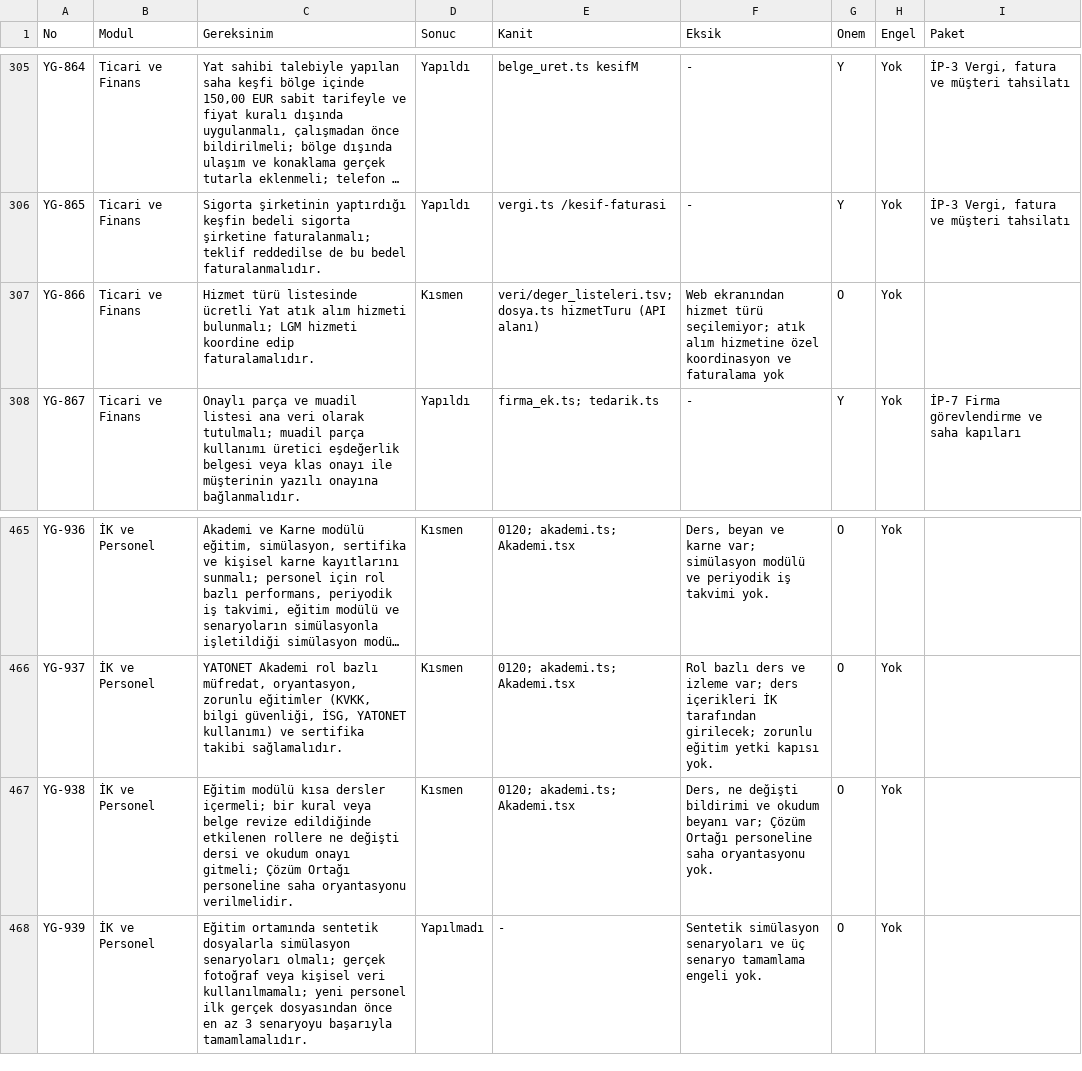
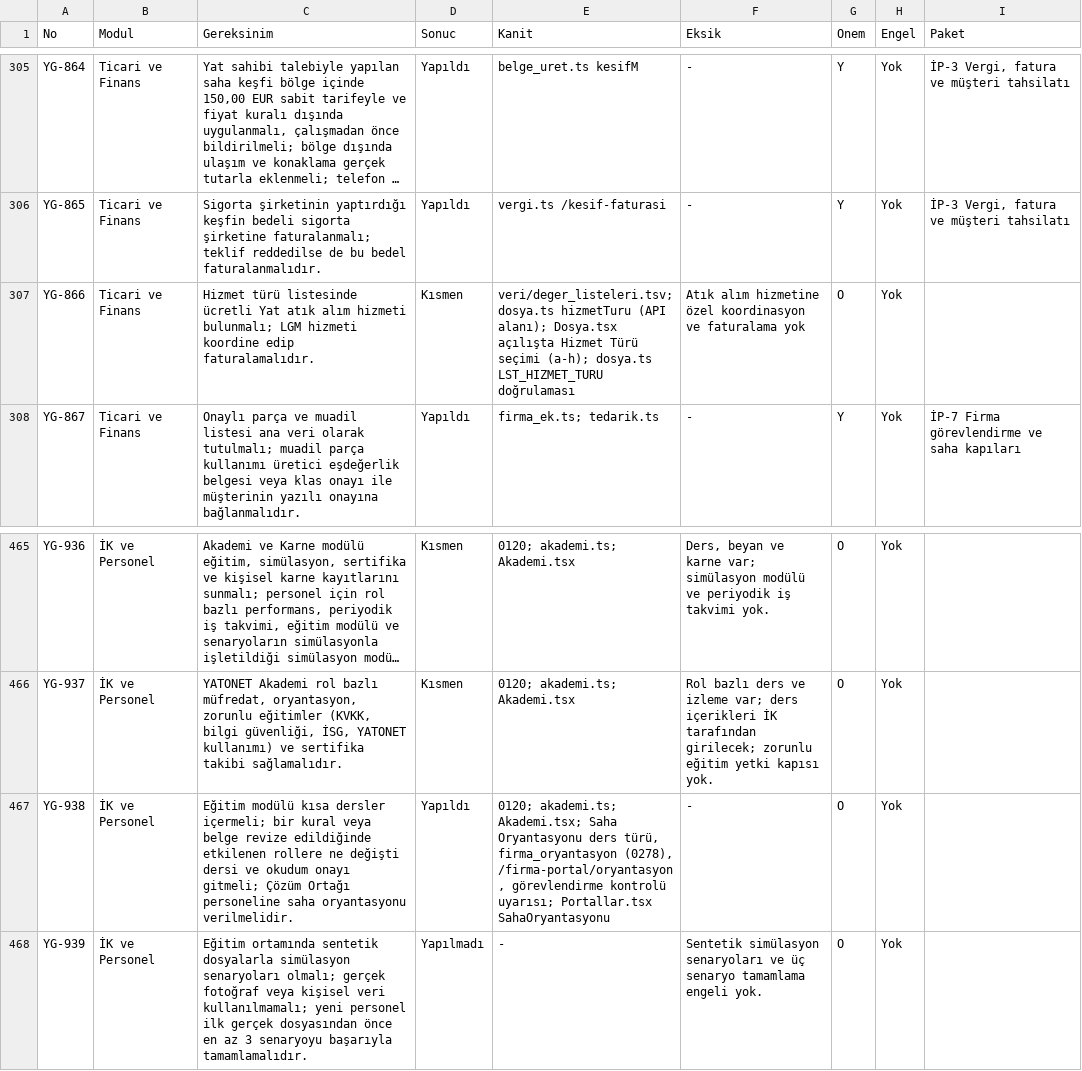
Before and after one commit to uakpinar722/YATONET360, a TSV file: KALAN_IS.tsv, drawn as a sheet; only a part is shown, gaps mark what is left out; long unchanged cells end in …; the diff names each change by its address in the sheet, - before the commit and + after, or states it on an @@ line.

```diff
--- a/KALAN_IS.tsv
+++ b/KALAN_IS.tsv
-E307 (Kanit): …hizmetTuru (API alanı)
+E307 (Kanit): …hizmetTuru (API alanı); Dosya.tsx açılışta Hizmet Türü seçimi (a-h); dosya.ts LST_HIZMET_TURU doğrulaması
-F307 (Eksik): Web ekranından hizmet türü seçilemiyor; atık alım hizmetine…
+F307 (Eksik): Atık alım hizmetine…
-D467 (Sonuc): Kısmen
+D467 (Sonuc): Yapıldı
-E467 (Kanit): 0120; akademi.ts; Akademi.tsx
+E467 (Kanit): 0120; akademi.ts; Akademi.tsx; Saha Oryantasyonu ders türü, firma_oryantasyon (0278), /firma-portal/oryantasyon, görevlendirme kontrolü uyarısı; Portallar.tsx SahaOryantasyonu
-F467 (Eksik): Ders, ne değişti bildirimi ve okudum beyanı var; Çözüm Ortağı personeline saha oryantasyonu yok.
+F467 (Eksik): -
```
Also changed, not shown: 11 other files.
